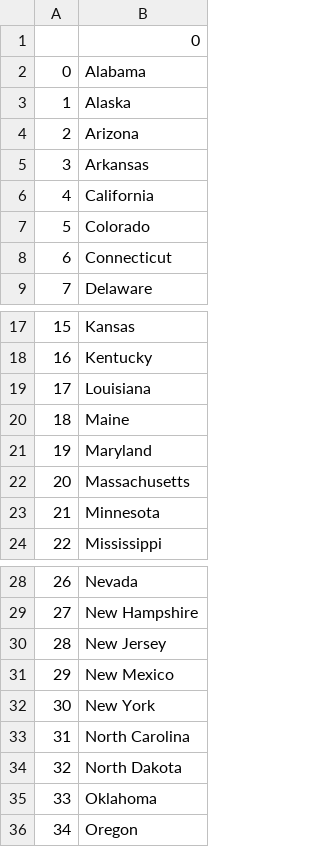
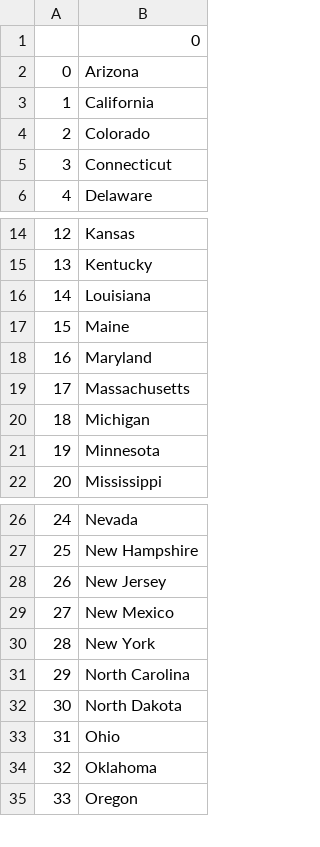
Before and after one commit to miloscomplex/100_Days_of_Python, a CSV file: day-25/us-states-game/states_to_learn.csv, drawn as a sheet; only a part is shown, gaps mark what is left out; removed rows and columns are numbered as before the commit, all else as after; the diff names each change by its address in the sheet, - before the commit and + after, or states it on an @@ line.

```diff
--- a/day-25/us-states-game/states_to_learn.csv
+++ b/day-25/us-states-game/states_to_learn.csv
-row 2: 0 | Alabama
-row 3: 1 | Alaska
@@ column A renumbered from row 2 down @@
-row 5: 3 | Arkansas
+row 20: 18 | Michigan
+row 33: 31 | Ohio
```
Also changed, not shown: 1 other file.
